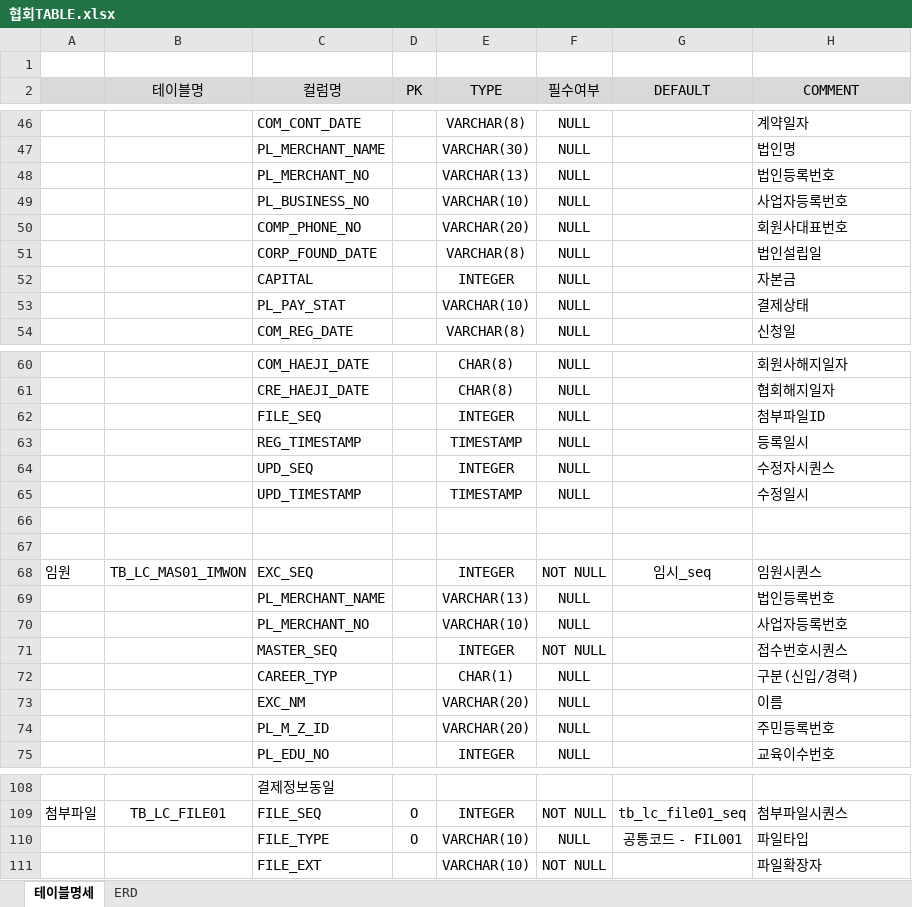
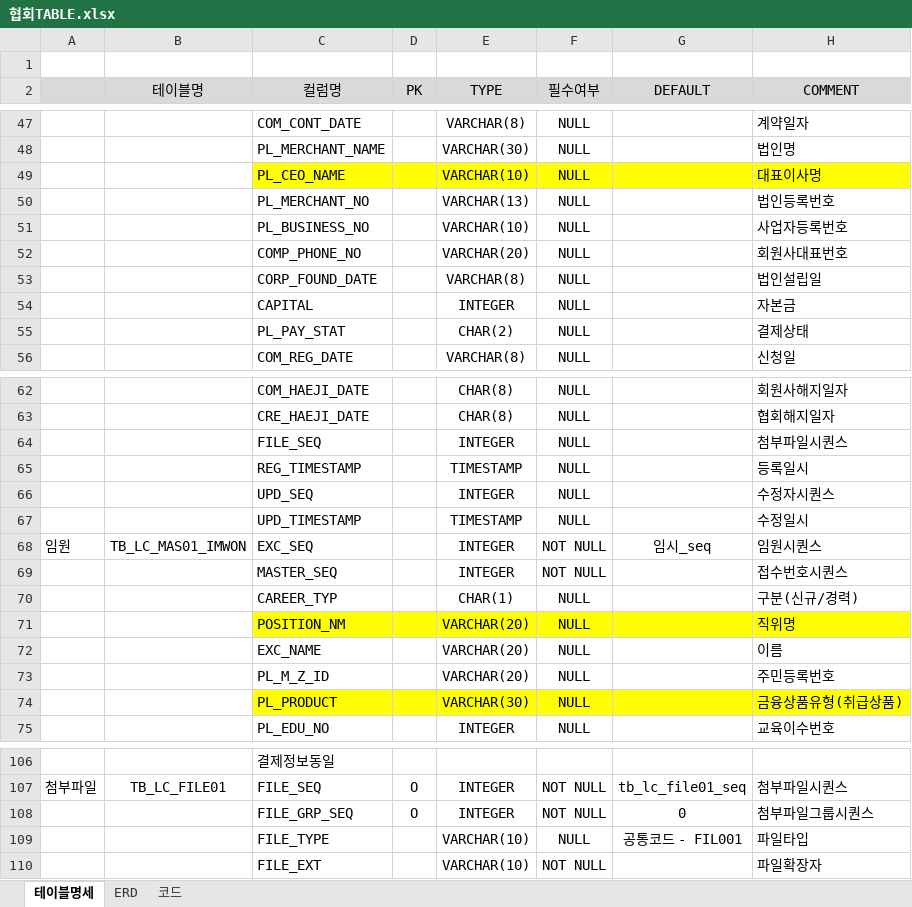
Before and after one commit to leebyungkwon/loans, an Excel workbook: src/main/document/협회TABLE.xlsx, sheet 테이블명세, drawn as a sheet; only a part is shown, gaps mark what is left out; values as stored, in another font and other column widths than the file's, no borders; removed rows and columns are numbered as before the commit, all else as after; the diff covers the shown part only; the diff names each change by its address in the sheet, - before the commit and + after, or states it on an @@ line.

Commit message:
2021-04-28 테이블명세서 commit

```diff
--- a/src/main/document/협회TABLE.xlsx (sheet 테이블명세)
+++ b/src/main/document/협회TABLE.xlsx (sheet 테이블명세)
+sheet tab: 코드
+row 49:  |  | PL_CEO_NAME |  | VARCHAR(10) | NULL |  | 대표이사명
-E55 (TYPE): VARCHAR(10)
+E55 (TYPE): CHAR(2)
-H64 (COMMENT): 첨부파일ID
+H64 (COMMENT): 첨부파일시퀀스
-row 66: (empty)
-row 67: (empty)
-row 69:  |  | PL_MERCHANT_NAME |  | VARCHAR(13) | NULL |  | 법인등록번호
-row 70:  |  | PL_MERCHANT_NO |  | VARCHAR(10) | NULL |  | 사업자등록번호
-H70 (COMMENT): 구분(신입/경력)
+H70 (COMMENT): 구분(신규/경력)
+row 71:  |  | POSITION_NM |  | VARCHAR(20) | NULL |  | 직위명
-C72 (컬럼명): EXC_NM
+C72 (컬럼명): EXC_NAME
+row 74:  |  | PL_PRODUCT |  | VARCHAR(30) | NULL |  | 금융상품유형(취급상품)
+row 108:  |  | FILE_GRP_SEQ | O | INTEGER | NOT NULL | 0 | 첨부파일그룹시퀀스
-D109 (PK): O
+D109 (PK): (empty)
```
Also changed, not shown: 3 added rows, 7 removed rows, 16 edited cells and cell formats elsewhere in this sheet.
